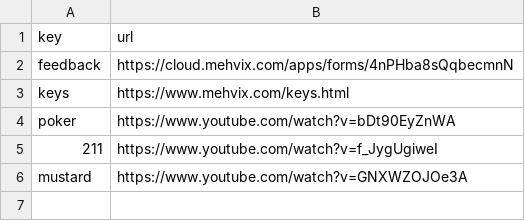
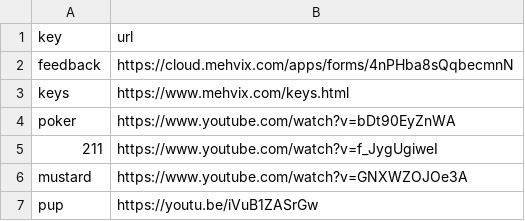
Before and after one commit to Mehvix/cc, a CSV file: index.csv, drawn as a sheet.

Commit message:
Set key "pup" → "https://youtu.be/iVuB1ZASrGw"

```diff
--- a/index.csv
+++ b/index.csv
@@ -6 +6,2 @@ poker,https://www.youtube.com/watch?v=bDt90EyZnWA
 mustard,https://www.youtube.com/watch?v=GNXWZOJOe3A
+pup,https://youtu.be/iVuB1ZASrGw
```
Also changed, not shown: 2 other files.
